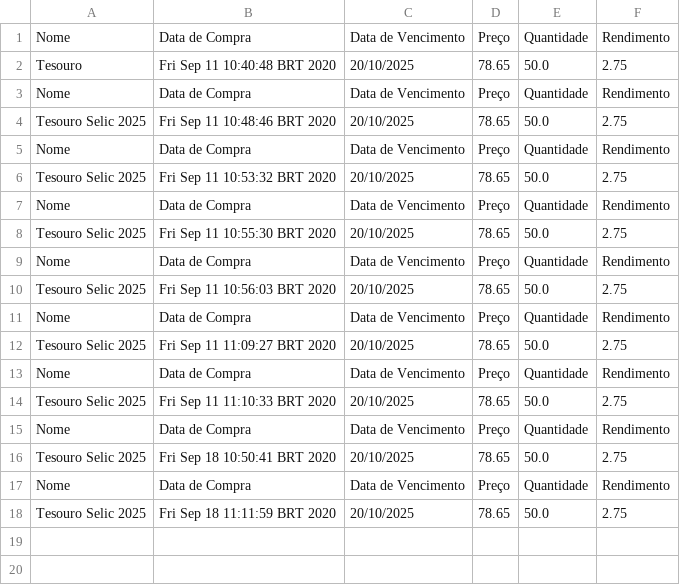
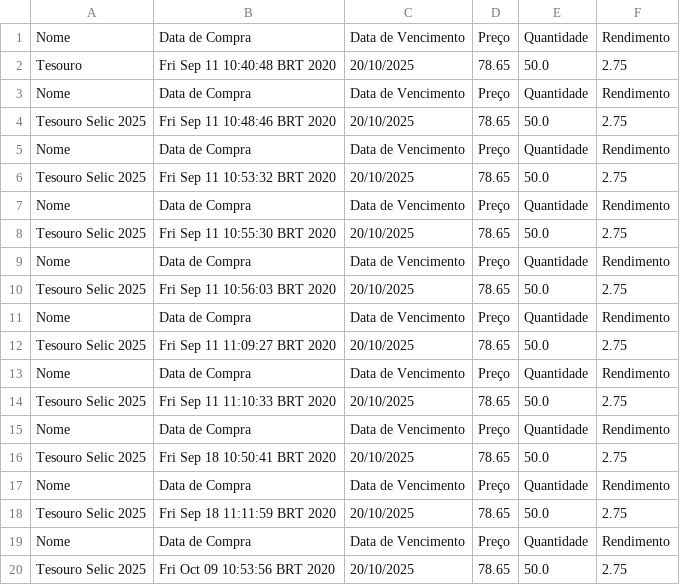
Before and after one commit to jpgSouza/carteira-investimentos, a CSV file: investimentos.csv, drawn as a sheet.

```diff
--- a/investimentos.csv
+++ b/investimentos.csv
@@ -18 +18,3 @@
 "Tesouro Selic 2025","Fri Sep 18 11:11:59 BRT 2020","20/10/2025","78.65","50.0","2.75"
+"Nome","Data de Compra","Data de Vencimento","Preço","Quantidade","Rendimento"
+"Tesouro Selic 2025","Fri Oct 09 10:53:56 BRT 2020","20/10/2025","78.65","50.0","2.75"
```
Also changed, not shown: 4 other files.
